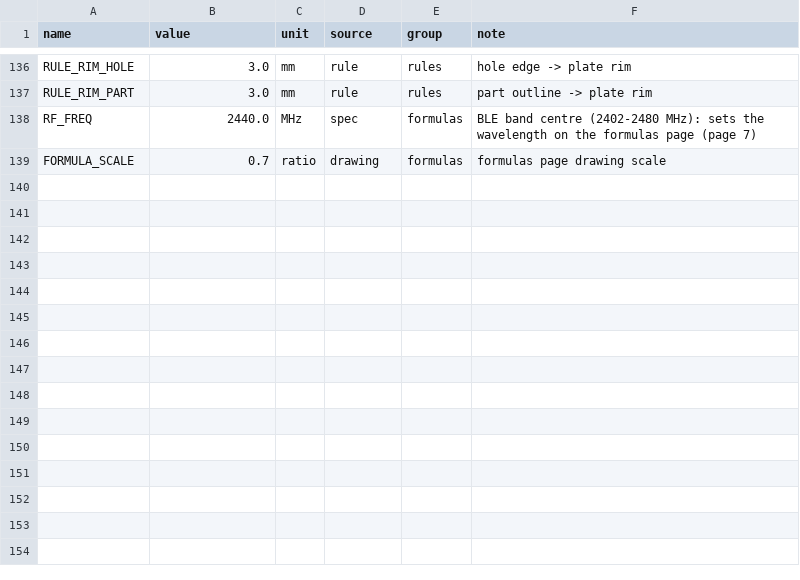
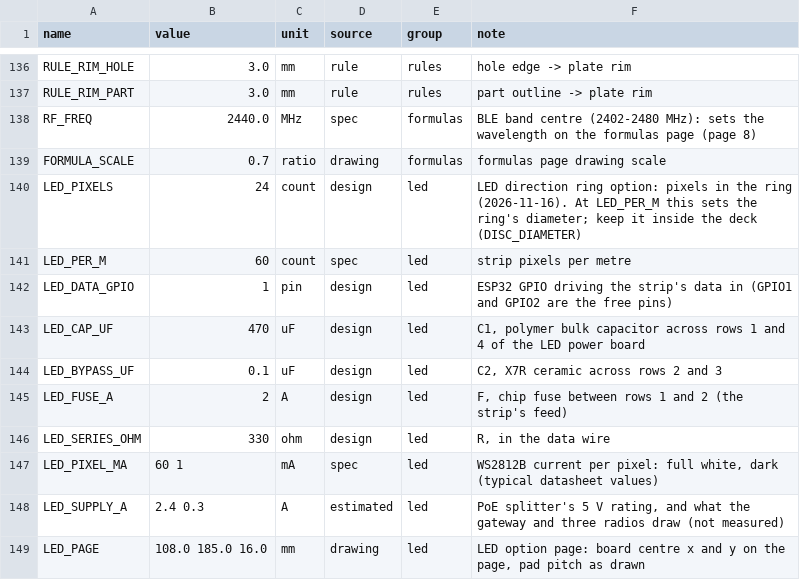
Before and after one commit to 100-Ton-Robot/ble-beacon-tracker, a CSV file: shield_deck/parameters.csv, drawn as a sheet; only a part is shown, gaps mark what is left out.

```diff
--- a/shield_deck/parameters.csv
+++ b/shield_deck/parameters.csv
@@ -137,3 +137,13 @@ RULE_RIM_HOLE,3.0,mm,rule,rules,hole edge -> plate rim
 RULE_RIM_PART,3.0,mm,rule,rules,part outline -> plate rim
-RF_FREQ,2440.0,MHz,spec,formulas,"BLE band centre (2402-2480 MHz): sets the wavelength on the formulas page (page 7)"
+RF_FREQ,2440.0,MHz,spec,formulas,"BLE band centre (2402-2480 MHz): sets the wavelength on the formulas page (page 8)"
 FORMULA_SCALE,0.7,ratio,drawing,formulas,formulas page drawing scale
+LED_PIXELS,24,count,design,led,"LED direction ring option: pixels in the ring (2026-11-16). At LED_PER_M this sets the ring's diameter; keep it inside the deck (DISC_DIAMETER)"
+LED_PER_M,60,count,spec,led,strip pixels per metre
+LED_DATA_GPIO,1,pin,design,led,ESP32 GPIO driving the strip's data in (GPIO1 and GPIO2 are the free pins)
+LED_CAP_UF,470,uF,design,led,"C1, polymer bulk capacitor across rows 1 and 4 of the LED power board"
+LED_BYPASS_UF,0.1,uF,design,led,"C2, X7R ceramic across rows 2 and 3"
+LED_FUSE_A,2,A,design,led,"F, chip fuse between rows 1 and 2 (the strip's feed)"
+LED_SERIES_OHM,330,ohm,design,led,"R, in the data wire"
+LED_PIXEL_MA,60 1,mA,spec,led,"WS2812B current per pixel: full white, dark (typical datasheet values)"
+LED_SUPPLY_A,2.4 0.3,A,estimated,led,"PoE splitter's 5 V rating, and what the gateway and three radios draw (not measured)"
+LED_PAGE,108.0 185.0 16.0,mm,drawing,led,"LED option page: board centre x and y on the page, pad pitch as drawn"
```
Also changed, not shown: 4 other files.
